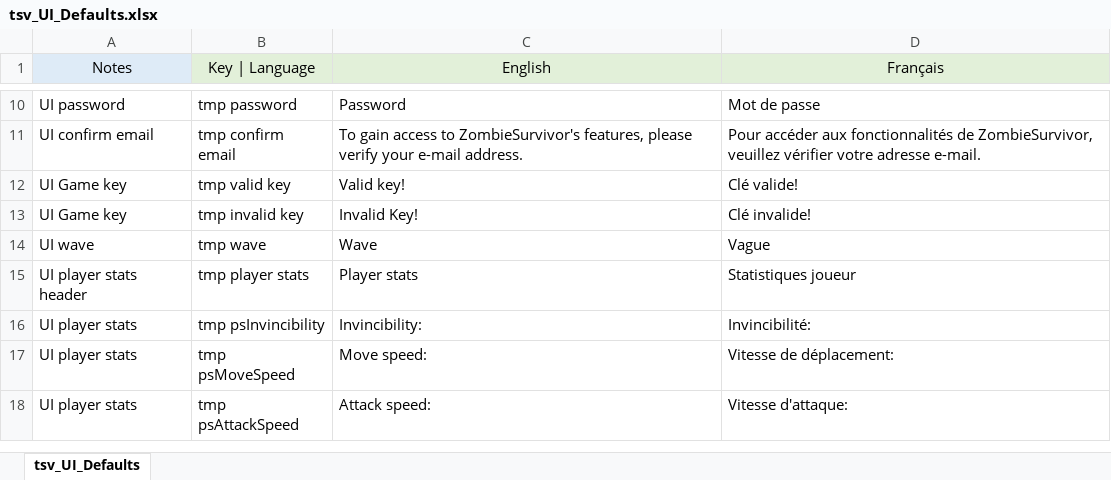
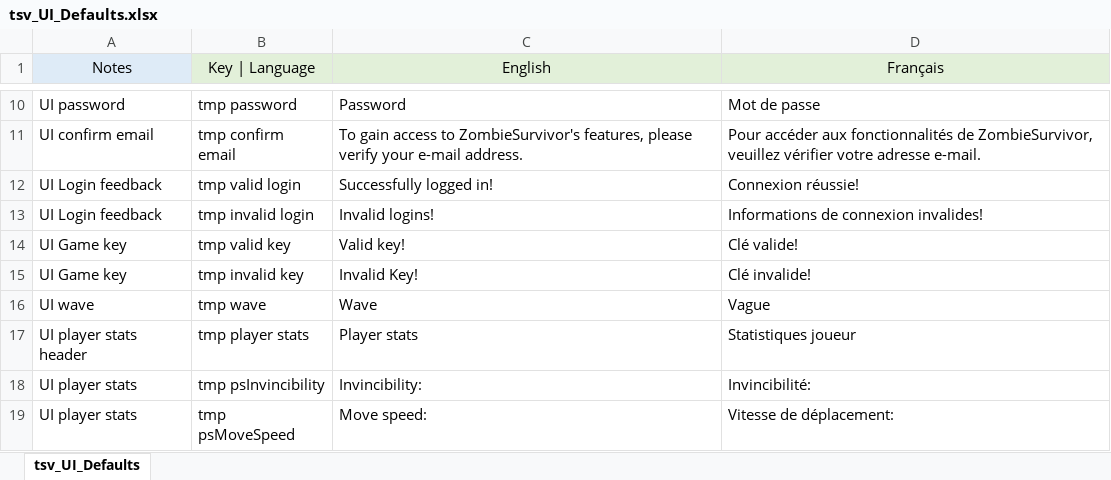
Before and after one commit to SebLevs/Zombie-Survivor, an Excel workbook: Assets/StreamingAssets/tsv_UI_Defaults.xlsx, sheet tsv_UI_Defaults, drawn as a sheet; only a part is shown, gaps mark what is left out; the shorter side is filled out with more unchanged rows; values as stored, in another font and other column widths than the file's, no borders; the diff names each change by its address in the sheet, - before the commit and + after, or states it on an @@ line.

Commit message:
feat: add localization texts for login validation

```diff
--- a/Assets/StreamingAssets/tsv_UI_Defaults.xlsx (sheet tsv_UI_Defaults)
+++ b/Assets/StreamingAssets/tsv_UI_Defaults.xlsx (sheet tsv_UI_Defaults)
+row 12: UI Login feedback | tmp valid login | Successfully logged in! | Connexion réussie!
+row 13: UI Login feedback | tmp invalid login | Invalid logins! | Informations de connexion invalides!
```
Also changed, not shown: 2 other files.
